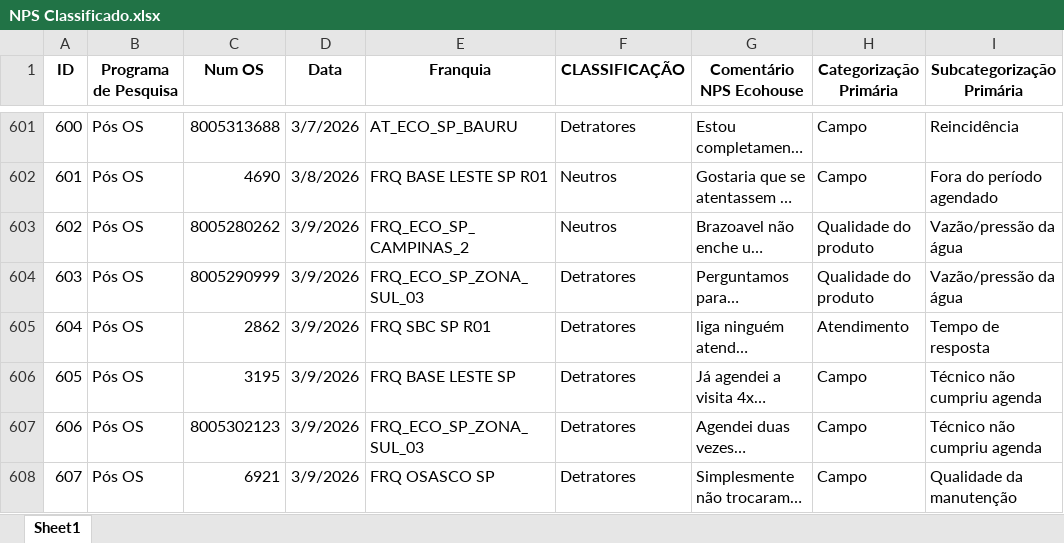
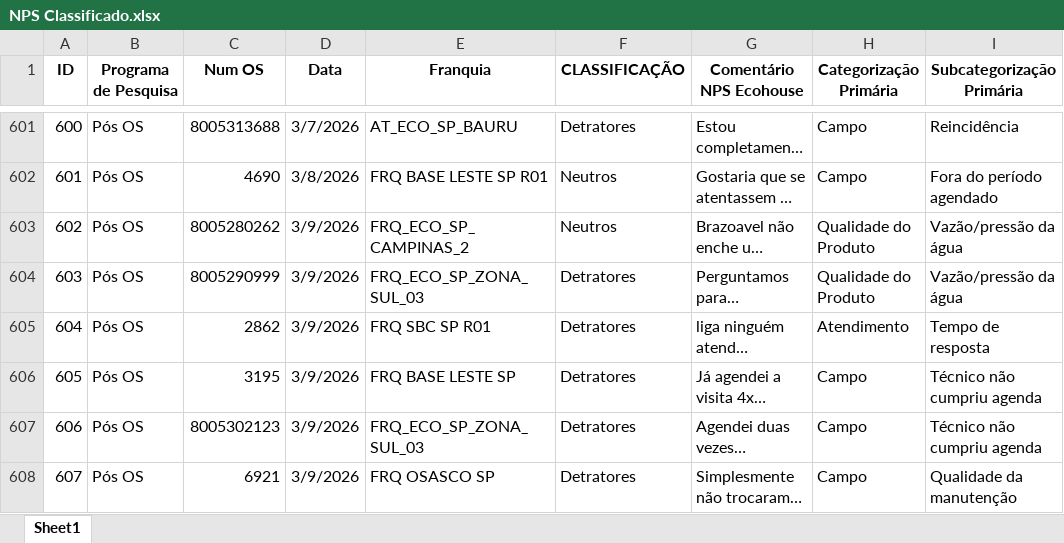
Before and after one commit to eduardacjr/NPSMedalliaequaltricsculligan, an Excel workbook: NPS Classificado.xlsx, sheet Sheet1, drawn as a sheet; only a part is shown, gaps mark what is left out; long unchanged cells end in …; values as stored, in another font and other column widths than the file's, no borders; the diff covers the shown part only; the diff names each change by its address in the sheet, - before the commit and + after, or states it on an @@ line.

```diff
--- a/NPS Classificado.xlsx (sheet Sheet1)
+++ b/NPS Classificado.xlsx (sheet Sheet1)
-H603:H604 (Categorização Primária): Qualidade do produto
+H603:H604 (Categorização Primária): Qualidade do Produto
```
Also changed, not shown: 25 edited cells elsewhere in this sheet.
